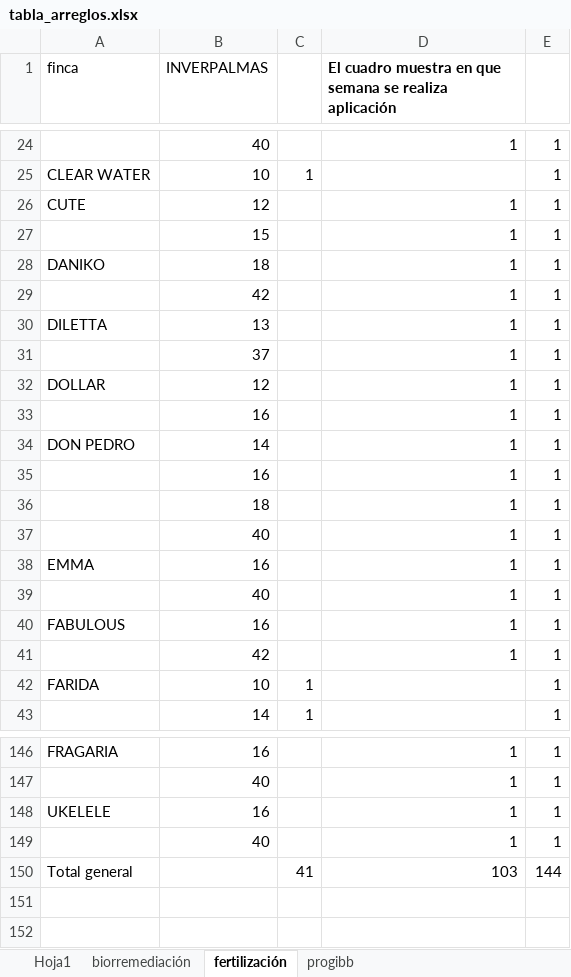
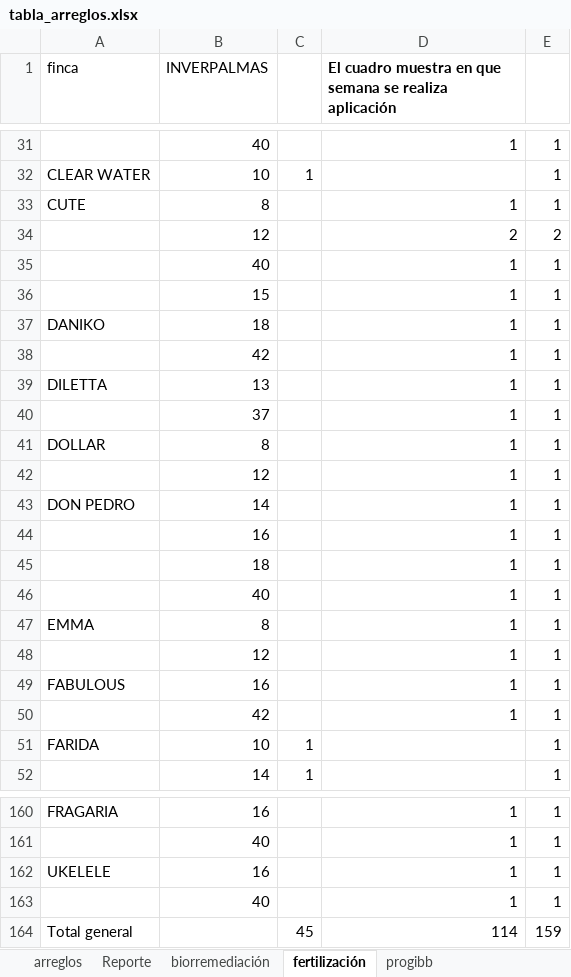
Before and after one commit to dataAnalystInverpalmas/info, an Excel workbook: archivos/tabla_arreglos.xlsx, sheet fertilización, drawn as a sheet; only a part is shown, gaps mark what is left out; values as stored, in another font and other column widths than the file's, no borders; removed rows and columns are numbered as before the commit, all else as after; the diff covers the shown part only; the diff names each change by its address in the sheet, - before the commit and + after, or states it on an @@ line.

```diff
--- a/archivos/tabla_arreglos.xlsx (sheet fertilización)
+++ b/archivos/tabla_arreglos.xlsx (sheet fertilización)
-sheet tab: Hoja1
+sheet tab: arreglos
+sheet tab: Reporte
-B33 (INVERPALMAS): 12
+B33 (INVERPALMAS): 8
+row 34:  | 12 |  | 2 | 2
+row 35:  | 40 |  | 1 | 1
-B41 (INVERPALMAS): 12
+B41 (INVERPALMAS): 8
-B42 (INVERPALMAS): 16
+B42 (INVERPALMAS): 12
-B47 (INVERPALMAS): 16
+B47 (INVERPALMAS): 8
-B48 (INVERPALMAS): 40
+B48 (INVERPALMAS): 12
-row 150: Total general |  | 41 | 103 | 144
+row 164: Total general |  | 45 | 114 | 159
```
Also changed, not shown: 13 added rows, 1 removed row and 2 edited cells elsewhere in this sheet, sheet arreglos, sheet biorremediación, sheet progibb, hidden cells, archivos/Plantas Sembradas ld5000.xlsx, archivos/tabla_asignacion.xlsx, 41 other files.
